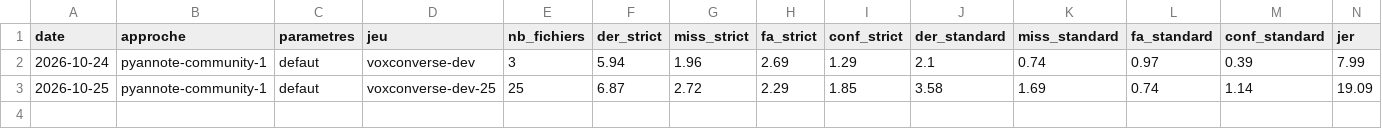
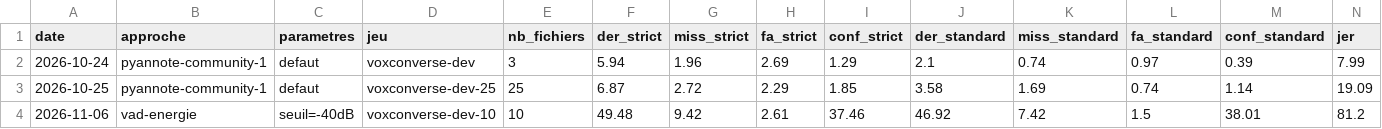
Before and after one commit to Aaronwip/ECE-IA-Lab-Who-spoke, a CSV file: results/runs.csv, drawn as a sheet; only a part is shown; rows hold the shown columns only; the diff names each change by its address in the sheet, - before the commit and + after, or states it on an @@ line.

Commit message:
Baseline : detection de parole par energie et run vad-energie sur dev-10

```diff
--- a/results/runs.csv
+++ b/results/runs.csv
+row 4: 2026-11-06 | vad-energie | seuil=-40dB | voxconverse-dev-10 | 10 | 49.48 | 9.42 | 2.61 | 37.46 | 46.92 | 7.42 | 1.5 | 38.01 | 81.2
```
Also changed, not shown: 2 other files.
